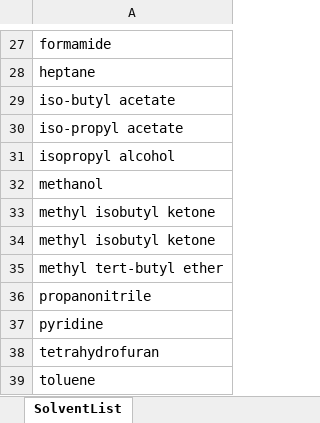
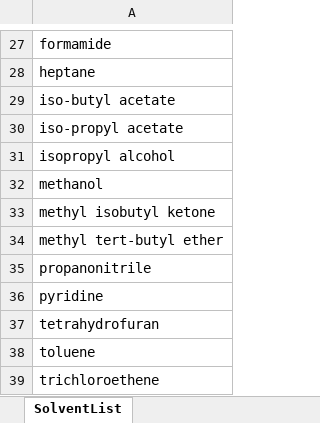
Before and after one commit to idiocratease-Iggy/cryss_doe, an Excel workbook: SolventList.xlsx, sheet SolventList, drawn as a sheet; only a part is shown, gaps mark what is left out; values as stored, in another font and other column widths than the file's, no borders; removed rows and columns are numbered as before the commit, all else as after; the diff names each change by its address in the sheet, - before the commit and + after, or states it on an @@ line.

Commit message:
Running to Excel Writer - logic to be completed

```diff
--- a/SolventList.xlsx (sheet SolventList)
+++ b/SolventList.xlsx (sheet SolventList)
-row 34: methyl isobutyl ketone
+row 39: trichloroethene
```
Also changed, not shown: 8 other files.
